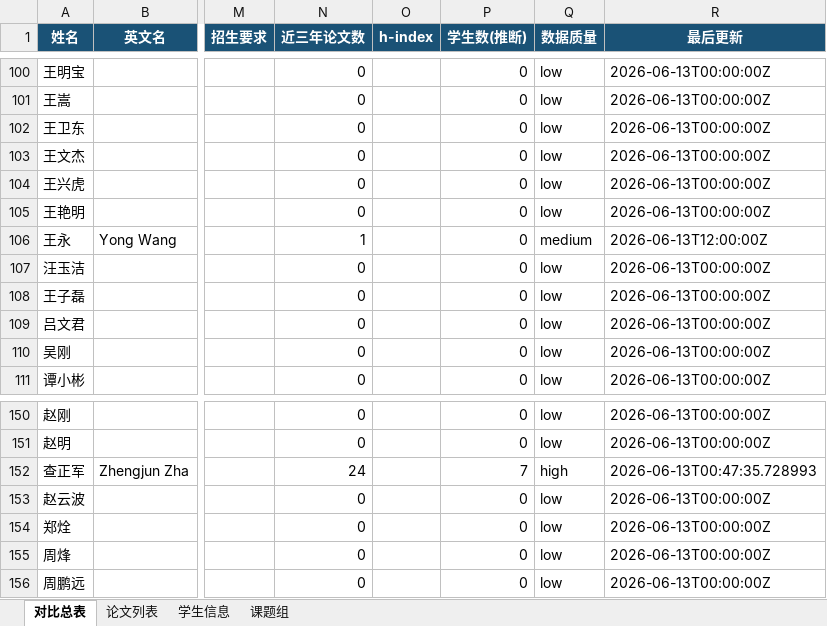
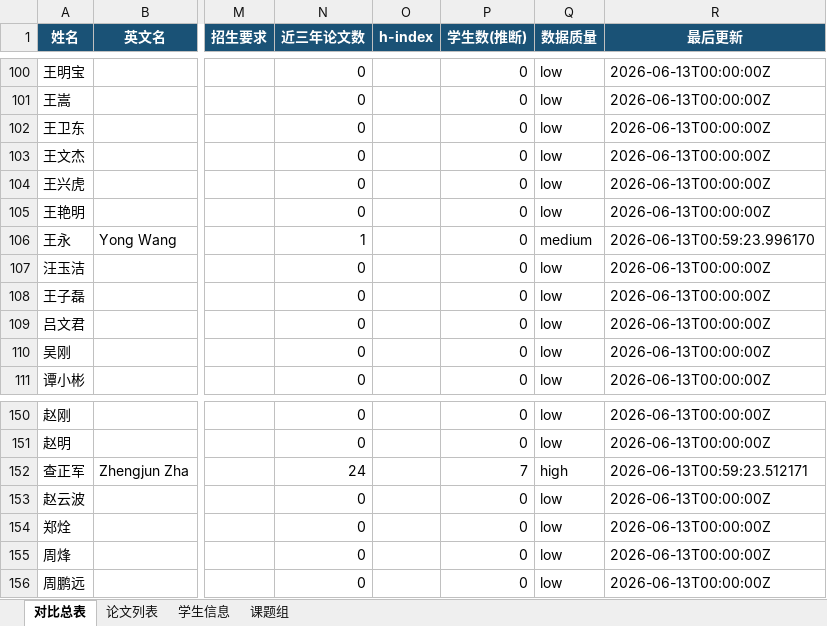
Before and after one commit to SsQqHuNtMaN/TutorHunter, an Excel workbook: docs/comparison.xlsx, sheet 对比总表, drawn as a sheet; only a part is shown, gaps mark what is left out; values as stored, in another font and other column widths than the file's, no borders; conditional formats not drawn; the diff covers the shown part only; the diff names each change by its address in the sheet, - before the commit and + after, or states it on an @@ line.

```diff
--- a/docs/comparison.xlsx (sheet 对比总表)
+++ b/docs/comparison.xlsx (sheet 对比总表)
-R106 (最后更新): 2026-06-13T12:00:00Z
+R106 (最后更新): 2026-06-13T00:59:23.996170
-R152 (最后更新): 2026-06-13T00:47:35.728993
+R152 (最后更新): 2026-06-13T00:59:23.512171
```
Also changed, not shown: 15 edited cells elsewhere in this sheet, sheet 论文列表, 47 other files.
